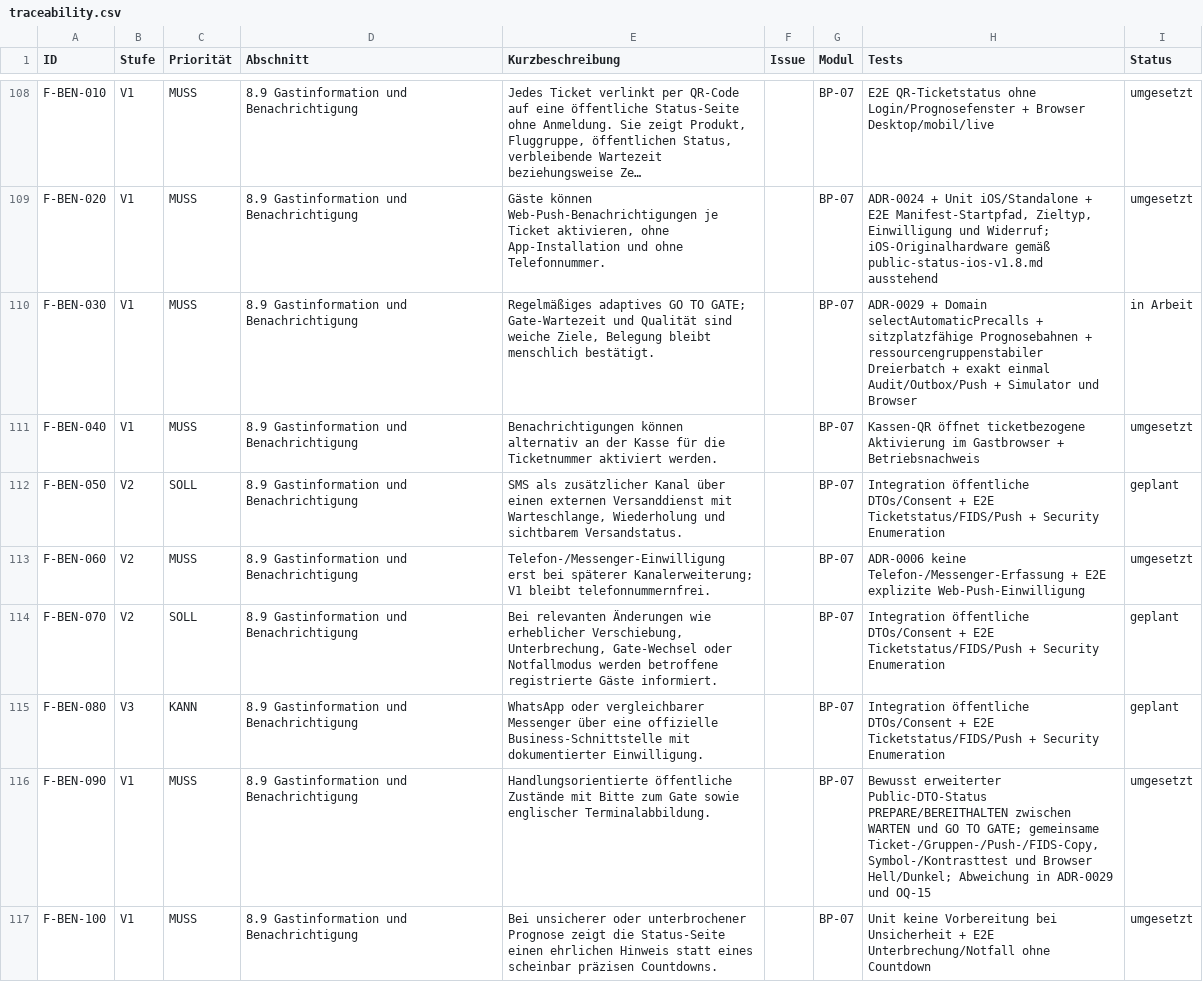
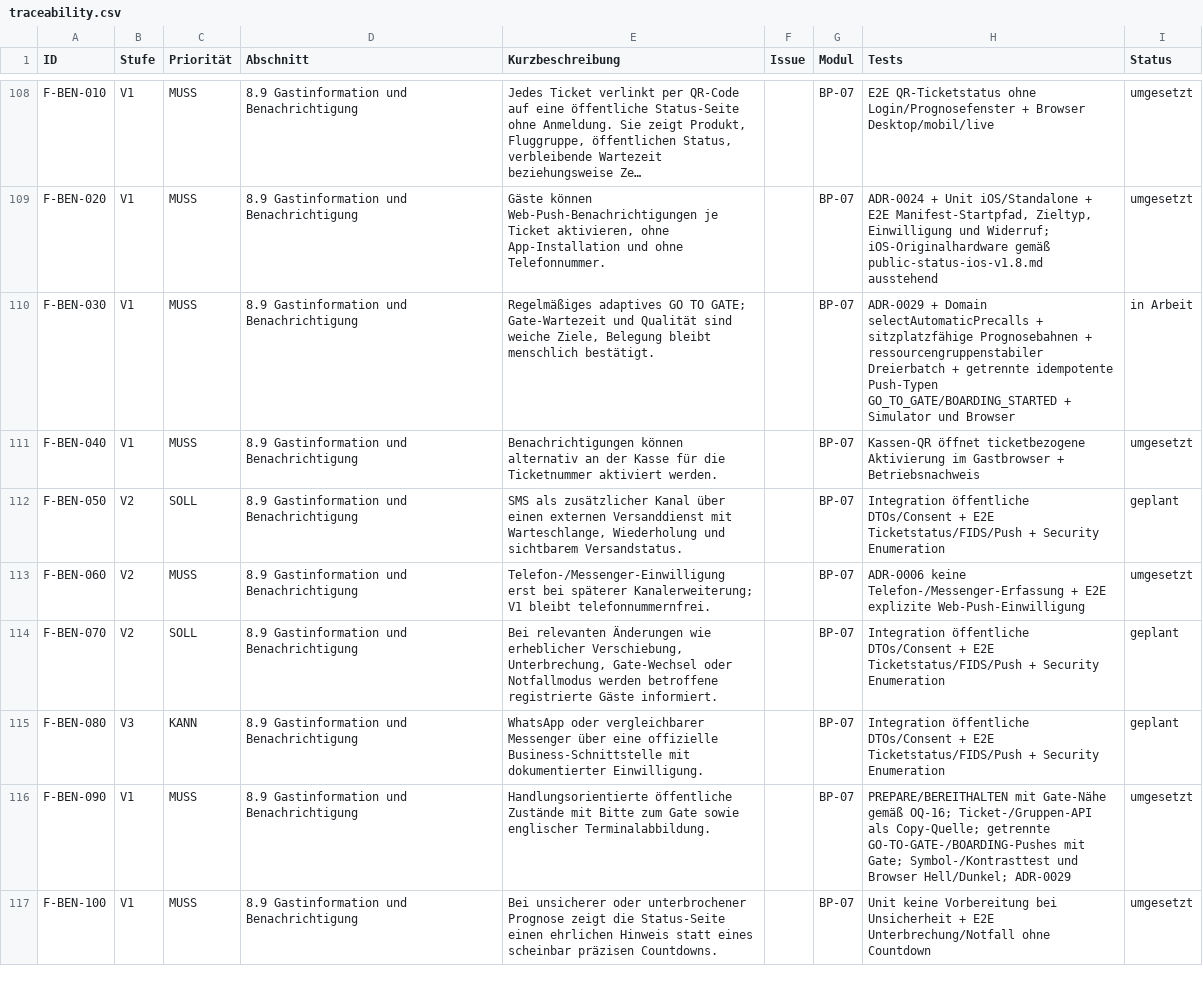
Before and after one commit to aguther/rundflug-leitstand, a CSV file: docs/requirements/traceability.csv, drawn as a sheet; only a part is shown, gaps mark what is left out.

Commit message:
feat(push): separate public status and push copy

```diff
--- a/docs/requirements/traceability.csv
+++ b/docs/requirements/traceability.csv
@@ -109,3 +109,3 @@ F-BEN-010,V1,MUSS,8.9 Gastinformation und Benachrichtigung,"Jedes Ticket verlink
 F-BEN-020,V1,MUSS,8.9 Gastinformation und Benachrichtigung,"Gäste können Web-Push-Benachrichtigungen je Ticket aktivieren, ohne App-Installation und ohne Telefonnummer.",,BP-07,"ADR-0024 + Unit iOS/Standalone + E2E Manifest-Startpfad, Zieltyp, Einwilligung und Widerruf; iOS-Originalhardware gemäß public-status-ios-v1.8.md ausstehend",umgesetzt
-F-BEN-030,V1,MUSS,8.9 Gastinformation und Benachrichtigung,"Regelmäßiges adaptives GO TO GATE; Gate-Wartezeit und Qualität sind weiche Ziele, Belegung bleibt menschlich bestätigt.",,BP-07,ADR-0029 + Domain selectAutomaticPrecalls + sitzplatzfähige Prognosebahnen + ressourcengruppenstabiler Dreierbatch + exakt einmal Audit/Outbox/Push + Simulator und Browser,in Arbeit
+F-BEN-030,V1,MUSS,8.9 Gastinformation und Benachrichtigung,"Regelmäßiges adaptives GO TO GATE; Gate-Wartezeit und Qualität sind weiche Ziele, Belegung bleibt menschlich bestätigt.",,BP-07,ADR-0029 + Domain selectAutomaticPrecalls + sitzplatzfähige Prognosebahnen + ressourcengruppenstabiler Dreierbatch + getrennte idempotente Push-Typen GO_TO_GATE/BOARDING_STARTED + Simulator und Browser,in Arbeit
 F-BEN-040,V1,MUSS,8.9 Gastinformation und Benachrichtigung,Benachrichtigungen können alternativ an der Kasse für die Ticketnummer aktiviert werden.,,BP-07,Kassen-QR öffnet ticketbezogene Aktivierung im Gastbrowser + Betriebsnachweis,umgesetzt
@@ -115,3 +115,3 @@ F-BEN-070,V2,SOLL,8.9 Gastinformation und Benachrichtigung,"Bei relevanten Ände
 F-BEN-080,V3,KANN,8.9 Gastinformation und Benachrichtigung,WhatsApp oder vergleichbarer Messenger über eine offizielle Business-Schnittstelle mit dokumentierter Einwilligung.,,BP-07,Integration öffentliche DTOs/Consent + E2E Ticketstatus/FIDS/Push + Security Enumeration,geplant
-F-BEN-090,V1,MUSS,8.9 Gastinformation und Benachrichtigung,"Handlungsorientierte öffentliche Zustände mit Bitte zum Gate sowie englischer Terminalabbildung.",,BP-07,"Bewusst erweiterter Public-DTO-Status PREPARE/BEREITHALTEN zwischen WARTEN und GO TO GATE; gemeinsame Ticket-/Gruppen-/Push-/FIDS-Copy, Symbol-/Kontrasttest und Browser Hell/Dunkel; Abweichung in ADR-0029 und OQ-15",umgesetzt
+F-BEN-090,V1,MUSS,8.9 Gastinformation und Benachrichtigung,"Handlungsorientierte öffentliche Zustände mit Bitte zum Gate sowie englischer Terminalabbildung.",,BP-07,"PREPARE/BEREITHALTEN mit Gate-Nähe gemäß OQ-16; Ticket-/Gruppen-API als Copy-Quelle; getrennte GO-TO-GATE-/BOARDING-Pushes mit Gate; Symbol-/Kontrasttest und Browser Hell/Dunkel; ADR-0029",umgesetzt
 F-BEN-100,V1,MUSS,8.9 Gastinformation und Benachrichtigung,Bei unsicherer oder unterbrochener Prognose zeigt die Status-Seite einen ehrlichen Hinweis statt eines scheinbar präzisen Countdowns.,,BP-07,Unit keine Vorbereitung bei Unsicherheit + E2E Unterbrechung/Notfall ohne Countdown,umgesetzt
```
Also changed, not shown: docs/requirements/traceability-v1.10.0.csv, 20 other files.
